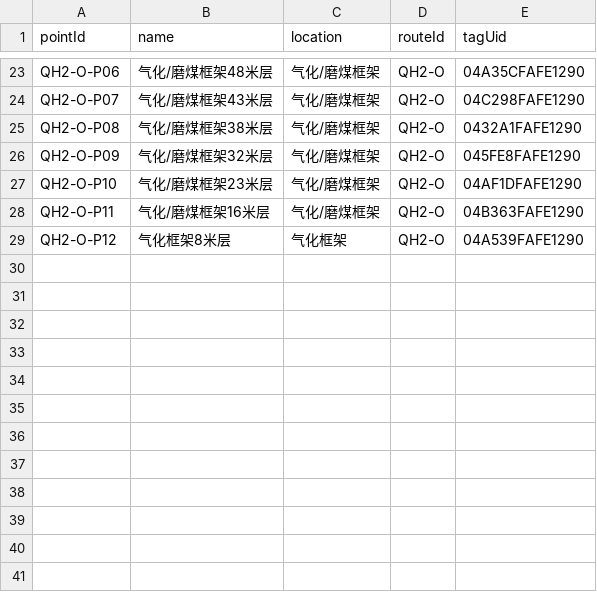
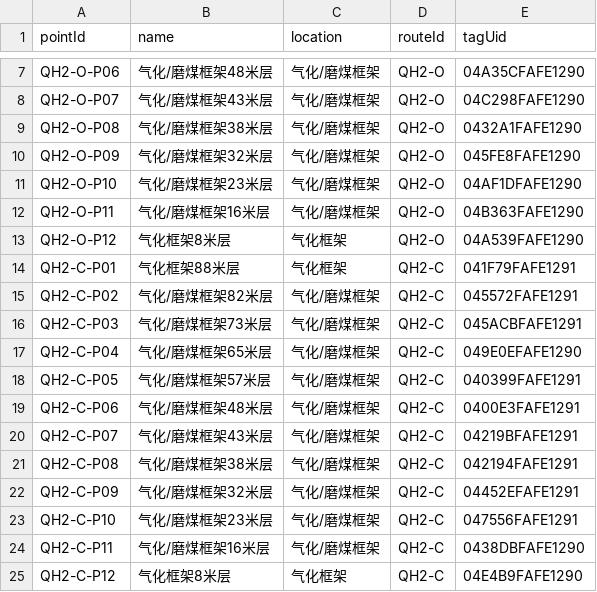
Before and after one commit to KukifyJeff/SafePatrol, a CSV file: app/src/main/assets/config/points.csv, drawn as a sheet; only a part is shown, gaps mark what is left out; the diff covers the shown part only; the diff names each change by its address in the sheet, - before the commit and + after, or states it on an @@ line.

```diff
--- a/app/src/main/assets/config/points.csv
+++ b/app/src/main/assets/config/points.csv
+row 14: QH2-C-P01 | 气化框架88米层 | 气化框架 | QH2-C | 041F79FAFE1291
+row 15: QH2-C-P02 | 气化/磨煤框架82米层 | 气化/磨煤框架 | QH2-C | 045572FAFE1291
+row 16: QH2-C-P03 | 气化/磨煤框架73米层 | 气化/磨煤框架 | QH2-C | 045ACBFAFE1291
+row 17: QH2-C-P04 | 气化/磨煤框架65米层 | 气化/磨煤框架 | QH2-C | 049E0EFAFE1290
+row 18: QH2-C-P05 | 气化/磨煤框架57米层 | 气化/磨煤框架 | QH2-C | 040399FAFE1291
+row 19: QH2-C-P06 | 气化/磨煤框架48米层 | 气化/磨煤框架 | QH2-C | 0400E3FAFE1291
+row 20: QH2-C-P07 | 气化/磨煤框架43米层 | 气化/磨煤框架 | QH2-C | 04219BFAFE1291
+row 21: QH2-C-P08 | 气化/磨煤框架38米层 | 气化/磨煤框架 | QH2-C | 042194FAFE1291
+row 22: QH2-C-P09 | 气化/磨煤框架32米层 | 气化/磨煤框架 | QH2-C | 04452EFAFE1291
+row 23: QH2-C-P10 | 气化/磨煤框架23米层 | 气化/磨煤框架 | QH2-C | 047556FAFE1291
+row 24: QH2-C-P11 | 气化/磨煤框架16米层 | 气化/磨煤框架 | QH2-C | 0438DBFAFE1290
+row 25: QH2-C-P12 | 气化框架8米层 | 气化框架 | QH2-C | 04E4B9FAFE1290
```
Also changed, not shown: 16 removed rows elsewhere in this file, app/src/main/assets/config/employees.csv, app/src/main/assets/config/equipments.csv, 29 other files.
